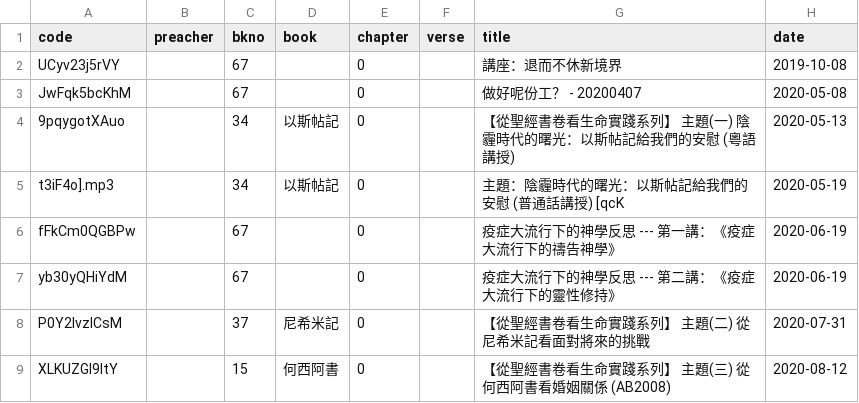
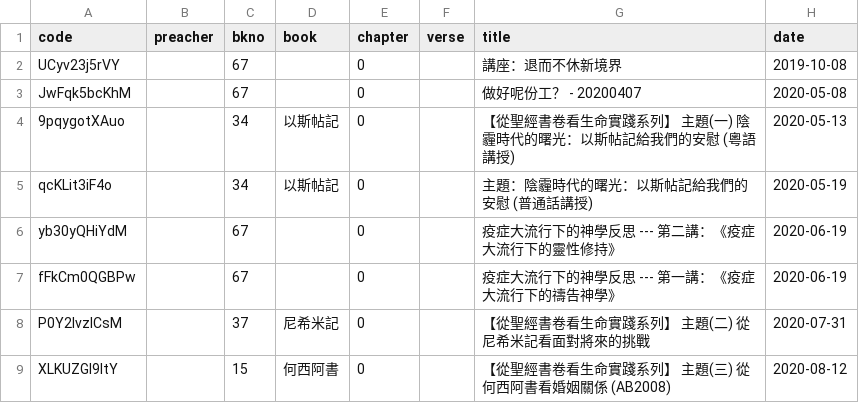
Before and after one commit to michaelchanwahyan/sermon-app, a CSV file: projects/ABSCC/index_byt.csv, drawn as a sheet; only a part is shown.

Commit message:
[revamp] ABSCC unuse lslog for index gen

```diff
--- a/projects/ABSCC/index_byt.csv
+++ b/projects/ABSCC/index_byt.csv
@@ -4,5 +4,5 @@ JwFqk5bcKhM,,67,,0,,做好呢份工？ - 20200407,2020-05-08
 9pqygotXAuo,,34,以斯帖記,0,,【從聖經書卷看生命實踐系列】 主題(一) 陰霾時代的曙光：以斯帖記給我們的安慰 (粵語講授),2020-05-13
-t3iF4o].mp3,,34,以斯帖記,0,,主題：陰霾時代的曙光：以斯帖記給我們的安慰 (普通話講授) [qcK,2020-05-19
+qcKLit3iF4o,,34,以斯帖記,0,,主題：陰霾時代的曙光：以斯帖記給我們的安慰 (普通話講授),2020-05-19
+yb30yQHiYdM,,67,,0,,疫症大流行下的神學反思 --- 第二講：《疫症大流行下的靈性修持》,2020-06-19
 fFkCm0QGBPw,,67,,0,,疫症大流行下的神學反思 --- 第一講：《疫症大流行下的禱告神學》,2020-06-19
-yb30yQHiYdM,,67,,0,,疫症大流行下的神學反思 --- 第二講：《疫症大流行下的靈性修持》,2020-06-19
 P0Y2lvzICsM,,37,尼希米記,0,,【從聖經書卷看生命實踐系列】 主題(二) 從尼希米記看面對將來的挑戰,2020-07-31
```
Also changed, not shown: 6 other files.
